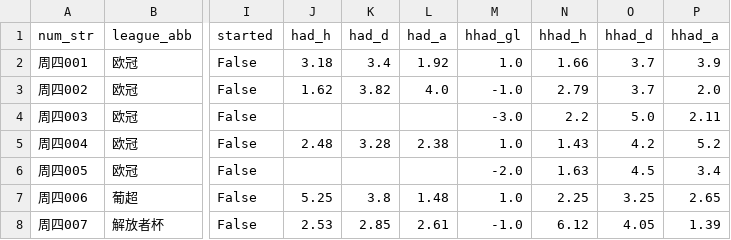
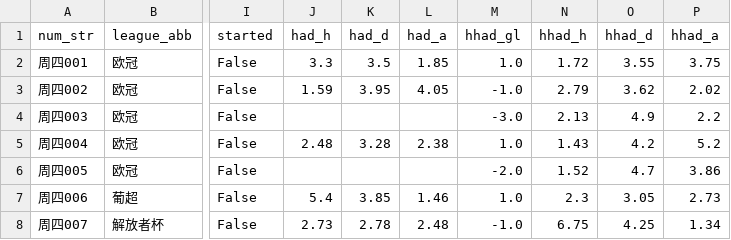
Before and after one commit to wanglin-777/jc-football, a CSV file: data/today_matches.csv, drawn as a sheet; only a part is shown, gaps mark what is left out; the diff names each change by its address in the sheet, - before the commit and + after, or states it on an @@ line.

```diff
--- a/data/today_matches.csv
+++ b/data/today_matches.csv
-J2 (had_h): 3.18
+J2 (had_h): 3.3
-K2 (had_d): 3.4
+K2 (had_d): 3.5
-L2 (had_a): 1.92
+L2 (had_a): 1.85
-N2 (hhad_h): 1.66
+N2 (hhad_h): 1.72
-O2 (hhad_d): 3.7
+O2 (hhad_d): 3.55
-P2 (hhad_a): 3.9
+P2 (hhad_a): 3.75
-J3 (had_h): 1.62
+J3 (had_h): 1.59
-K3 (had_d): 3.82
+K3 (had_d): 3.95
-L3 (had_a): 4.0
+L3 (had_a): 4.05
-O3 (hhad_d): 3.7
+O3 (hhad_d): 3.62
-P3 (hhad_a): 2.0
+P3 (hhad_a): 2.02
-N4 (hhad_h): 2.2
+N4 (hhad_h): 2.13
-O4 (hhad_d): 5.0
+O4 (hhad_d): 4.9
-P4 (hhad_a): 2.11
+P4 (hhad_a): 2.2
-N6 (hhad_h): 1.63
+N6 (hhad_h): 1.52
-O6 (hhad_d): 4.5
+O6 (hhad_d): 4.7
-P6 (hhad_a): 3.4
+P6 (hhad_a): 3.86
-J7 (had_h): 5.25
+J7 (had_h): 5.4
-K7 (had_d): 3.8
+K7 (had_d): 3.85
-L7 (had_a): 1.48
+L7 (had_a): 1.46
-N7 (hhad_h): 2.25
+N7 (hhad_h): 2.3
-O7 (hhad_d): 3.25
+O7 (hhad_d): 3.05
-P7 (hhad_a): 2.65
+P7 (hhad_a): 2.73
-J8 (had_h): 2.53
+J8 (had_h): 2.73
-K8 (had_d): 2.85
+K8 (had_d): 2.78
-L8 (had_a): 2.61
+L8 (had_a): 2.48
-N8 (hhad_h): 6.12
+N8 (hhad_h): 6.75
-O8 (hhad_d): 4.05
+O8 (hhad_d): 4.25
-P8 (hhad_a): 1.39
+P8 (hhad_a): 1.34
```
Also changed, not shown: data/history_csv/历史预测_全量.csv, data/history_csv/预测_2026-09-10.csv, 5 other files.
